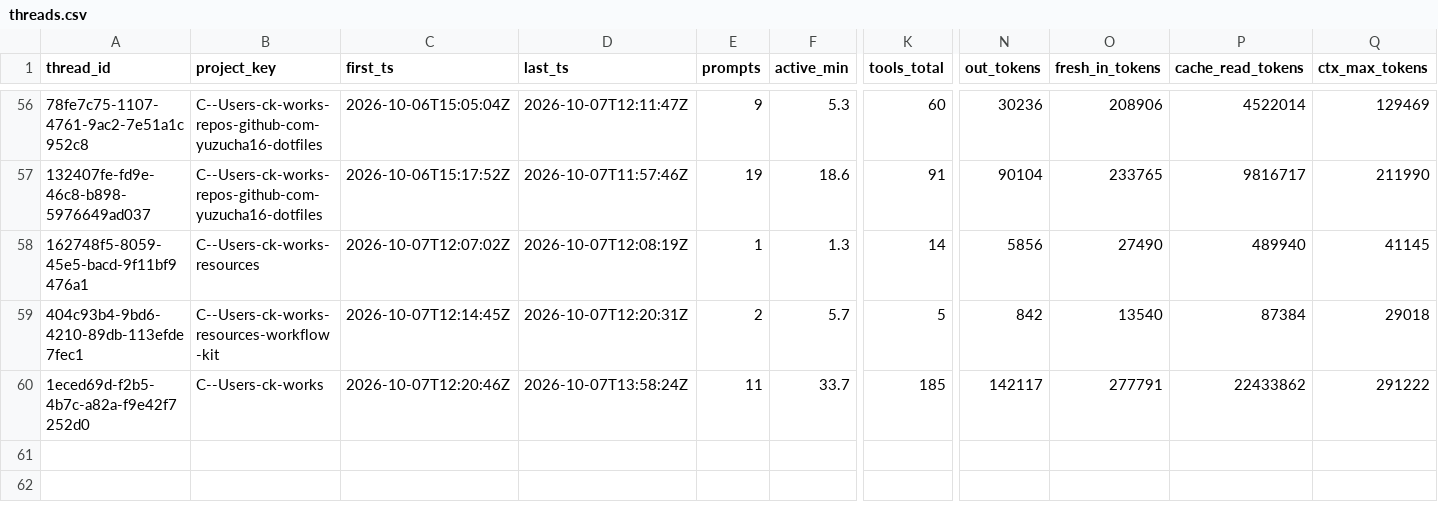
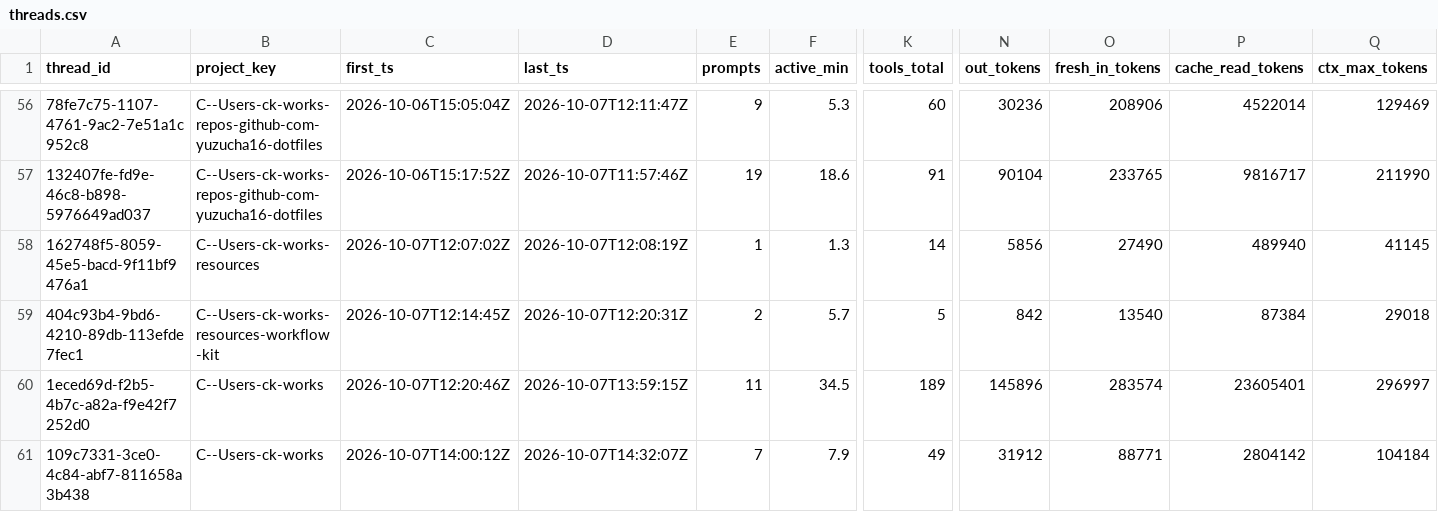
Before and after one commit to yuzucha16/worksample, a CSV file: docs/metrics/threads.csv, drawn as a sheet; only a part is shown, gaps mark what is left out; rows hold the shown columns only; the diff names each change by its address in the sheet, - before the commit and + after, or states it on an @@ line.

Commit message:
[metrics] add session 2026-10-07-s3 (briefed trial), approve s3-i02, update threads
Agent: claude-code claude-sonnet-5-5
Workflow-Kit: 2026-10-07.6
Kit-Rev: 517fe9e-dirty

```diff
--- a/docs/metrics/threads.csv
+++ b/docs/metrics/threads.csv
-D60 (last_ts): 2026-10-07T13:58:24Z
+D60 (last_ts): 2026-10-07T13:59:15Z
-F60 (active_min): 33.7
+F60 (active_min): 34.5
-K60 (tools_total): 185
+K60 (tools_total): 189
-N60 (out_tokens): 142117
+N60 (out_tokens): 145896
-O60 (fresh_in_tokens): 277791
+O60 (fresh_in_tokens): 283574
-P60 (cache_read_tokens): 22433862
+P60 (cache_read_tokens): 23605401
-Q60 (ctx_max_tokens): 291222
+Q60 (ctx_max_tokens): 296997
+row 61: 109c7331-3ce0-4c84-abf7-811658a3b438 | C--Users-ck-works | 2026-10-07T14:00:12Z | 2026-10-07T14:32:07Z | 7 | 7.9 | 49 | 31912 | 88771 | 2804142 | 104184
```
Also changed, not shown: docs/metrics/events.csv, docs/metrics/sessions.csv, 2 other files.
